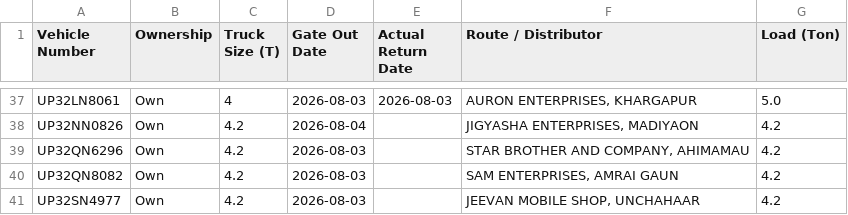
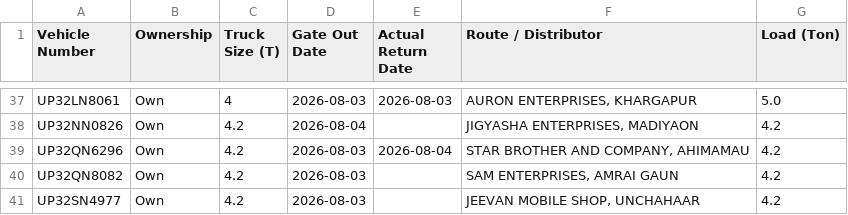
Before and after one commit to DeeAI-byte/TMS, a CSV file: local_data/gate_out_log.csv, drawn as a sheet; only a part is shown, gaps mark what is left out.

Commit message:
Update Vehicle Out log

```diff
--- a/local_data/gate_out_log.csv
+++ b/local_data/gate_out_log.csv
@@ -38,3 +38,3 @@ UP32LN8061,Own,4,2026-08-03,2026-08-03,"AURON ENTERPRISES, KHARGAPUR",5.0
 UP32NN0826,Own,4.2,2026-08-04,,"JIGYASHA ENTERPRISES, MADIYAON",4.2
-UP32QN6296,Own,4.2,2026-08-03,,"STAR BROTHER AND COMPANY, AHIMAMAU",4.2
+UP32QN6296,Own,4.2,2026-08-03,2026-08-04,"STAR BROTHER AND COMPANY, AHIMAMAU",4.2
 UP32QN8082,Own,4.2,2026-08-03,,"SAM ENTERPRISES, AMRAI GAUN",4.2
```
